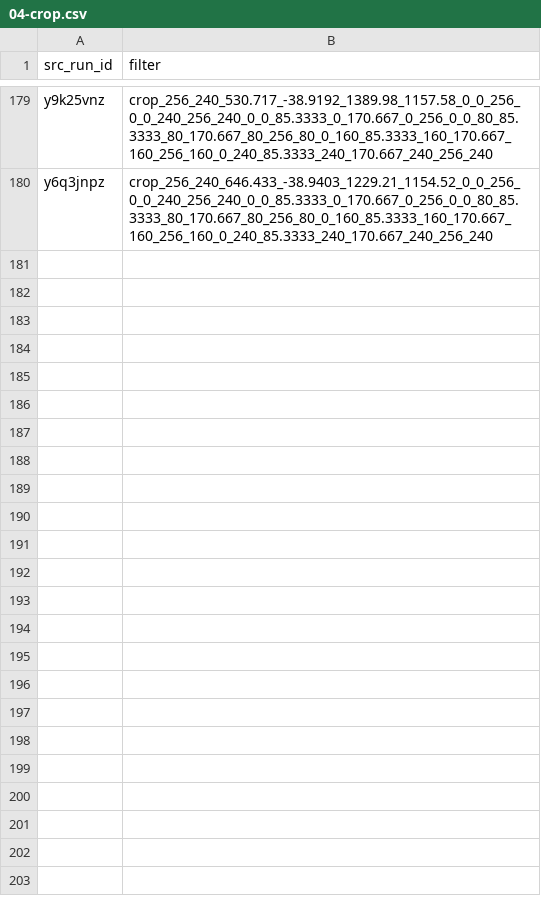
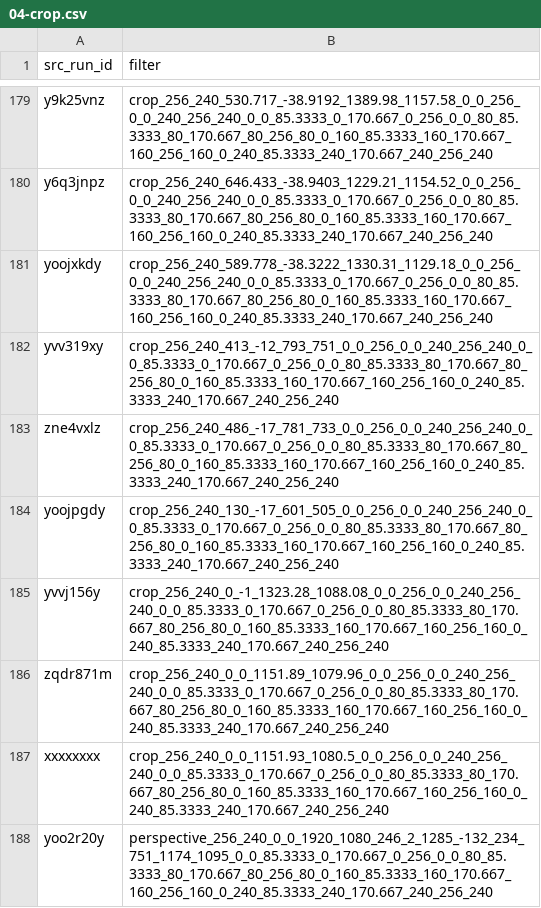
Before and after one commit to RetroTournaments/SMB-VLB-Update, a CSV file: src/04-crop.csv, drawn as a sheet; only a part is shown, gaps mark what is left out; the diff names each change by its address in the sheet, - before the commit and + after, or states it on an @@ line.

```diff
--- a/src/04-crop.csv
+++ b/src/04-crop.csv
+row 181: yoojxkdy | crop_256_240_589.778_-38.3222_1330.31_1129.18_0_0_256_0_0_240_256_240_0_0_85.3333_0_170.667_0_256_0_0_80_85.3333_80_170.667_80_256_80_0_160_85.3333_160_170.667_160_256_160_0_240_85.3333_240_170.667_240_256_240
+row 182: yvv319xy | crop_256_240_413_-12_793_751_0_0_256_0_0_240_256_240_0_0_85.3333_0_170.667_0_256_0_0_80_85.3333_80_170.667_80_256_80_0_160_85.3333_160_170.667_160_256_160_0_240_85.3333_240_170.667_240_256_240
+row 183: zne4vxlz | crop_256_240_486_-17_781_733_0_0_256_0_0_240_256_240_0_0_85.3333_0_170.667_0_256_0_0_80_85.3333_80_170.667_80_256_80_0_160_85.3333_160_170.667_160_256_160_0_240_85.3333_240_170.667_240_256_240
+row 184: yoojpgdy | crop_256_240_130_-17_601_505_0_0_256_0_0_240_256_240_0_0_85.3333_0_170.667_0_256_0_0_80_85.3333_80_170.667_80_256_80_0_160_85.3333_160_170.667_160_256_160_0_240_85.3333_240_170.667_240_256_240
+row 185: yvvj156y | crop_256_240_0_-1_1323.28_1088.08_0_0_256_0_0_240_256_240_0_0_85.3333_0_170.667_0_256_0_0_80_85.3333_80_170.667_80_256_80_0_160_85.3333_160_170.667_160_256_160_0_240_85.3333_240_170.667_240_256_240
+row 186: zqdr871m | crop_256_240_0_0_1151.89_1079.96_0_0_256_0_0_240_256_240_0_0_85.3333_0_170.667_0_256_0_0_80_85.3333_80_170.667_80_256_80_0_160_85.3333_160_170.667_160_256_160_0_240_85.3333_240_170.667_240_256_240
+row 187: xxxxxxxx | crop_256_240_0_0_1151.93_1080.5_0_0_256_0_0_240_256_240_0_0_85.3333_0_170.667_0_256_0_0_80_85.3333_80_170.667_80_256_80_0_160_85.3333_160_170.667_160_256_160_0_240_85.3333_240_170.667_240_256_240
+row 188: yoo2r20y | perspective_256_240_0_0_1920_1080_246_2_1285_-132_234_751_1174_1095_0_0_85.3333_0_170.667_0_256_0_0_80_85.3333_80_170.667_80_256_80_0_160_85.3333_160_170.667_160_256_160_0_240_85.3333_240_170.667_240_256_240
```
Also changed, not shown: src/01-runs.csv, src/05-timestamps.csv.
